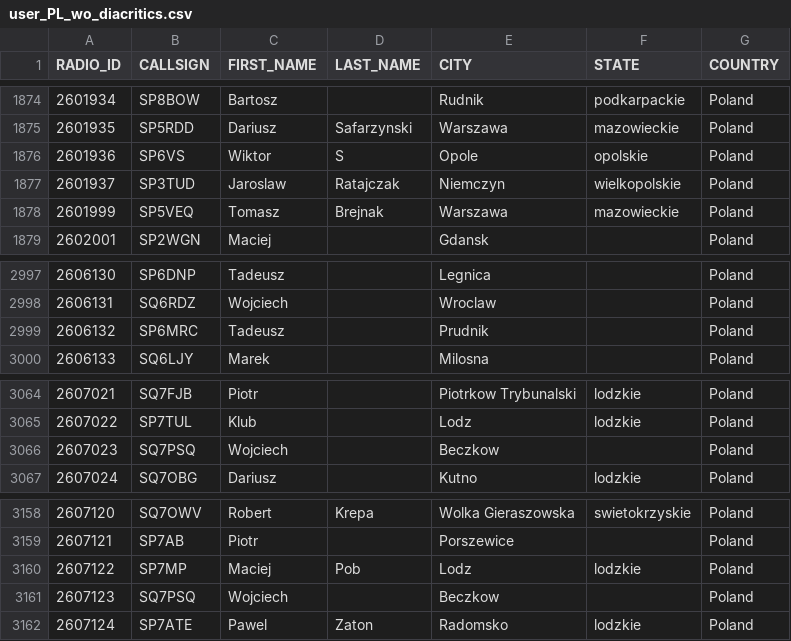
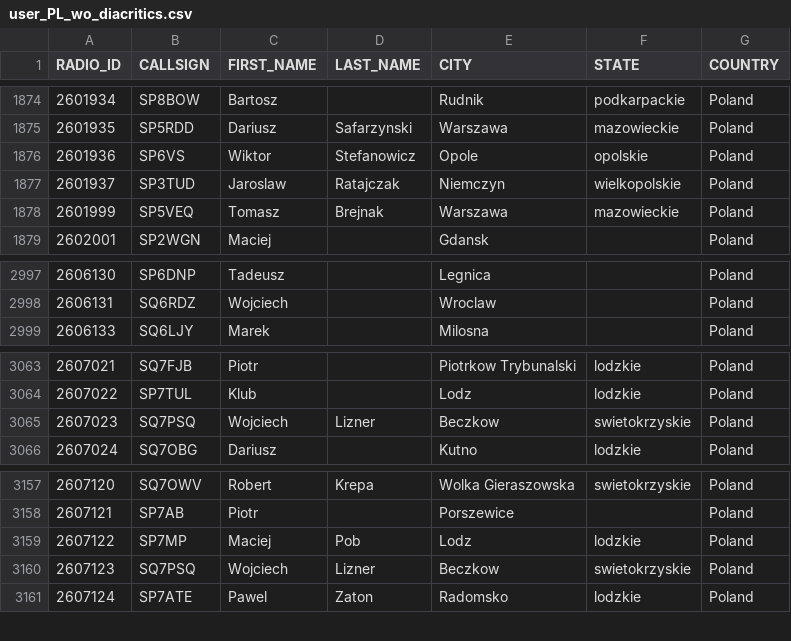
Before and after one commit to walczakkamil/dmr_users, a CSV file: user_PL_wo_diacritics.csv, drawn as a sheet; only a part is shown, gaps mark what is left out.

Commit message:
Updated: 2023-08-28-01-00

```diff
--- a/user_PL_wo_diacritics.csv
+++ b/user_PL_wo_diacritics.csv
@@ -1875,3 +1875,3 @@ RADIO_ID,CALLSIGN,FIRST_NAME,LAST_NAME,CITY,STATE,COUNTRY
 2601935,SP5RDD,Dariusz,Safarzynski,Warszawa,mazowieckie,Poland
-2601936,SP6VS,Wiktor,S,Opole,opolskie,Poland
+2601936,SP6VS,Wiktor,Stefanowicz,Opole,opolskie,Poland
 2601937,SP3TUD,Jaroslaw,Ratajczak,Niemczyn,wielkopolskie,Poland
@@ -2998,3 +2998,2 @@ RADIO_ID,CALLSIGN,FIRST_NAME,LAST_NAME,CITY,STATE,COUNTRY
 2606131,SQ6RDZ,Wojciech,,Wroclaw,,Poland
-2606132,SP6MRC,Tadeusz,,Prudnik,,Poland
 2606133,SQ6LJY,Marek,,Milosna,,Poland
@@ -3065,3 +3064,3 @@ RADIO_ID,CALLSIGN,FIRST_NAME,LAST_NAME,CITY,STATE,COUNTRY
 2607022,SP7TUL,Klub,,Lodz,lodzkie,Poland
-2607023,SQ7PSQ,Wojciech,,Beczkow,,Poland
+2607023,SQ7PSQ,Wojciech,Lizner,Beczkow,swietokrzyskie,Poland
 2607024,SQ7OBG,Dariusz,,Kutno,lodzkie,Poland
@@ -3160,3 +3159,3 @@ RADIO_ID,CALLSIGN,FIRST_NAME,LAST_NAME,CITY,STATE,COUNTRY
 2607122,SP7MP,Maciej,Pob,Lodz,lodzkie,Poland
-2607123,SQ7PSQ,Wojciech,,Beczkow,,Poland
+2607123,SQ7PSQ,Wojciech,Lizner,Beczkow,swietokrzyskie,Poland
 2607124,SP7ATE,Pawel,Zaton,Radomsko,lodzkie,Poland
```
